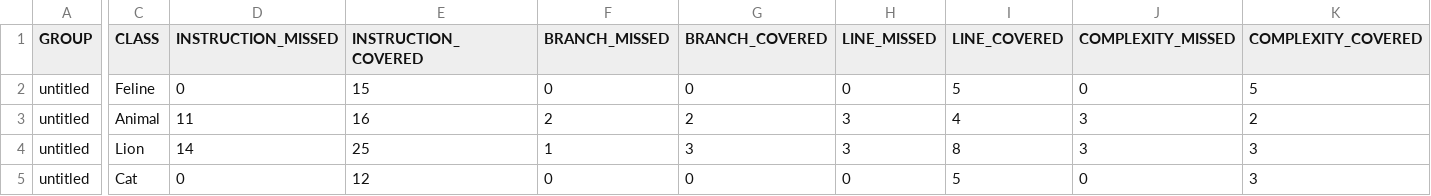
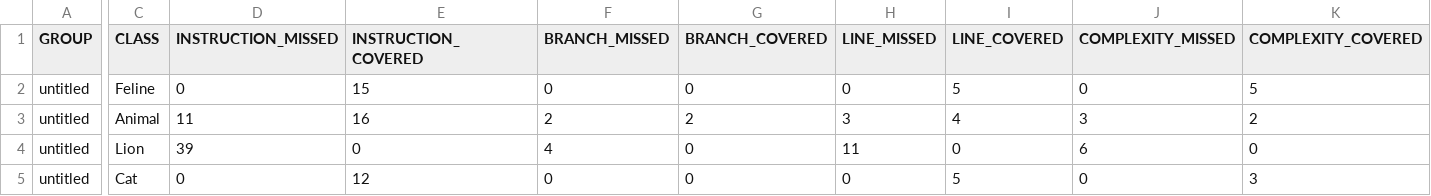
Before and after one commit to Mark-Chester/qa_java, a CSV file: target/site/jacoco/jacoco.csv, drawn as a sheet; only a part is shown, gaps mark what is left out; the diff covers the shown part only; the diff names each change by its address in the sheet, - before the commit and + after, or states it on an @@ line.

```diff
--- a/target/site/jacoco/jacoco.csv
+++ b/target/site/jacoco/jacoco.csv
-D4 (INSTRUCTION_MISSED): 14
+D4 (INSTRUCTION_MISSED): 39
-E4 (INSTRUCTION_COVERED): 25
+E4 (INSTRUCTION_COVERED): 0
-F4 (BRANCH_MISSED): 1
+F4 (BRANCH_MISSED): 4
-G4 (BRANCH_COVERED): 3
+G4 (BRANCH_COVERED): 0
-H4 (LINE_MISSED): 3
+H4 (LINE_MISSED): 11
-I4 (LINE_COVERED): 8
+I4 (LINE_COVERED): 0
-J4 (COMPLEXITY_MISSED): 3
+J4 (COMPLEXITY_MISSED): 6
-K4 (COMPLEXITY_COVERED): 3
+K4 (COMPLEXITY_COVERED): 0
```
Also changed, not shown: 2 edited cells elsewhere in this file, 8 other files.
